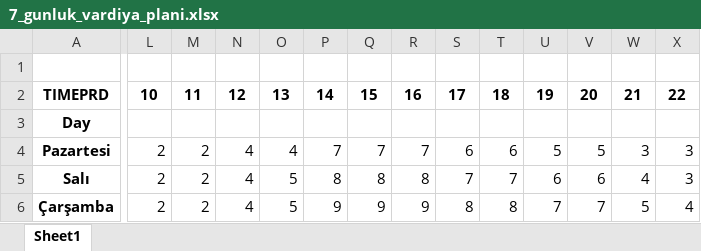
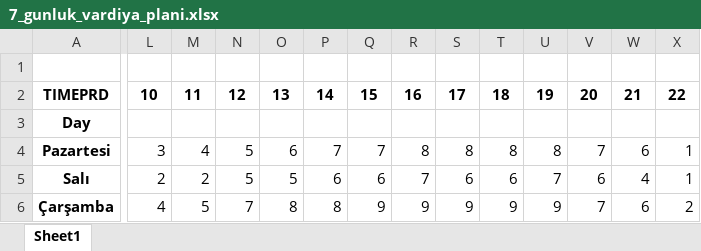
Before and after one commit to tturan6446/testtest, an Excel workbook: 7_gunluk_vardiya_plani.xlsx, sheet Sheet1, drawn as a sheet; only a part is shown, gaps mark what is left out; values as stored, in another font and other column widths than the file's, no borders; the diff covers the shown part only; the diff names each change by its address in the sheet, - before the commit and + after, or states it on an @@ line.

```diff
--- a/7_gunluk_vardiya_plani.xlsx (sheet Sheet1)
+++ b/7_gunluk_vardiya_plani.xlsx (sheet Sheet1)
-L4: 2
+L4: 3
-M4: 2
+M4: 4
-N4:N5: 4
+N4:N5: 5
-O4: 4
+O4: 6
-R4: 7
+R4: 8
-S4: 6
+S4: 8
-T4: 6
+T4: 8
-U4: 5
+U4: 8
-V4: 5
+V4: 7
-W4: 3
+W4: 6
-X4:X5: 3
+X4:X5: 1
-P5: 8
+P5: 6
-Q5: 8
+Q5: 6
-R5: 8
+R5: 7
-S5: 7
+S5: 6
-T5: 7
+T5: 6
-U5: 6
+U5: 7
-L6: 2
+L6: 4
-M6: 2
+M6: 5
-N6: 4
+N6: 7
-O6: 5
+O6: 8
-P6: 9
+P6: 8
-S6: 8
+S6: 9
-T6: 8
+T6: 9
-U6: 7
+U6: 9
-W6: 5
+W6: 6
-X6: 4
+X6: 2
```
Also changed, not shown: 39 edited cells elsewhere in this sheet, 7_gunluk.xlsx.
